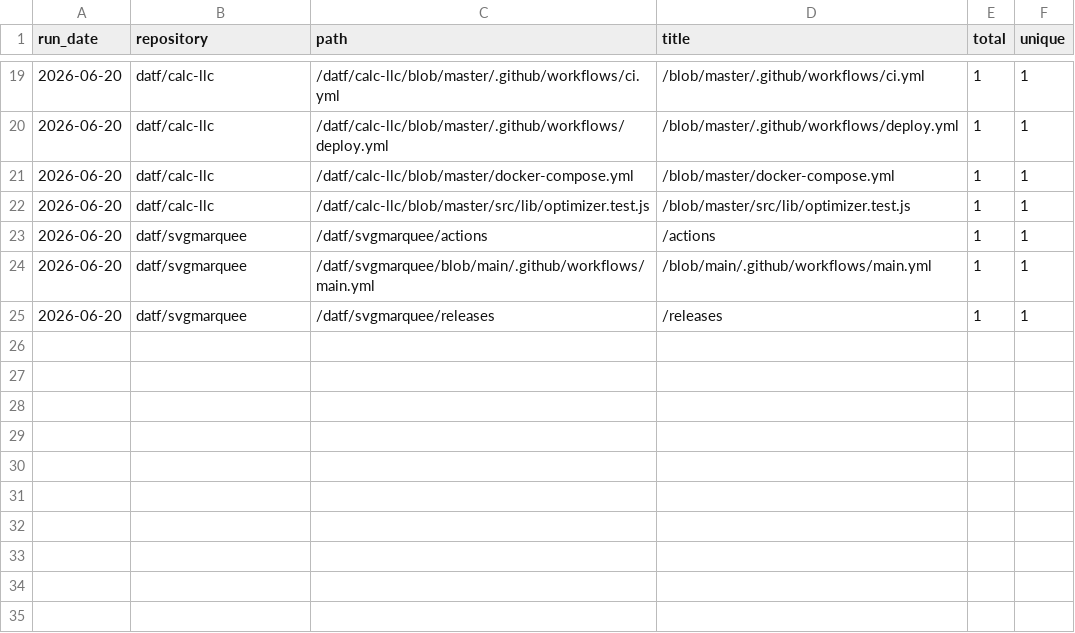
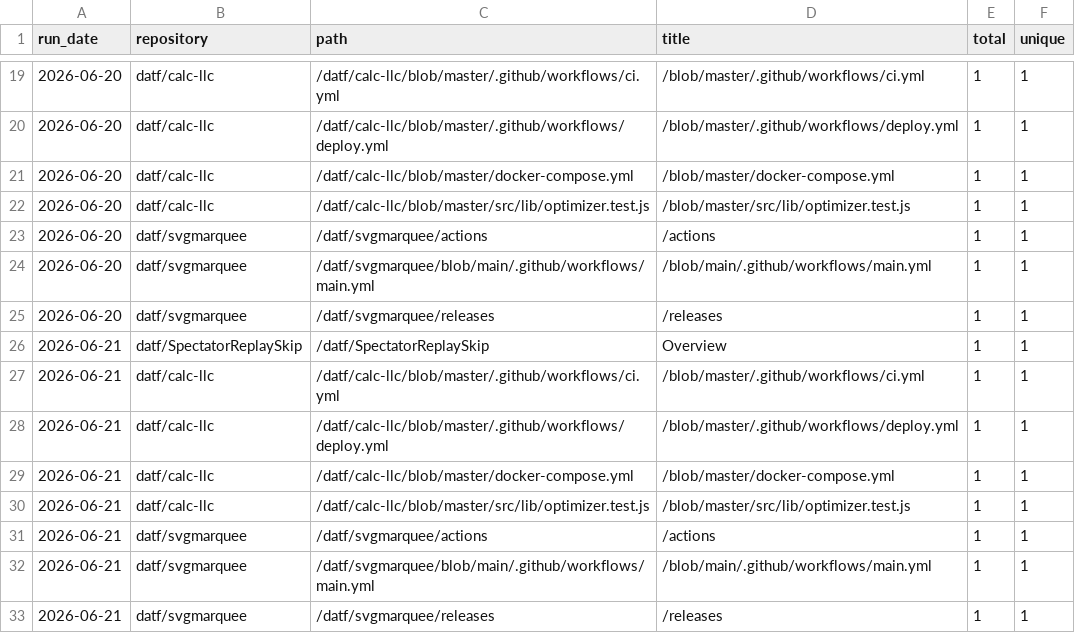
Before and after one commit to datf/datf, a CSV file: data/github_paths.csv, drawn as a sheet; only a part is shown, gaps mark what is left out.

```diff
--- a/data/github_paths.csv
+++ b/data/github_paths.csv
@@ -25 +25,9 @@ run_date,repository,path,title,total,unique
 2026-06-20,datf/svgmarquee,/datf/svgmarquee/releases,/releases,1,1
+2026-06-21,datf/SpectatorReplaySkip,/datf/SpectatorReplaySkip,Overview,1,1
+2026-06-21,datf/calc-llc,/datf/calc-llc/blob/master/.github/workflows/ci.yml,/blob/master/.github/workflows/ci.yml,1,1
+2026-06-21,datf/calc-llc,/datf/calc-llc/blob/master/.github/workflows/deploy.yml,/blob/master/.github/workflows/deploy.yml,1,1
+2026-06-21,datf/calc-llc,/datf/calc-llc/blob/master/docker-compose.yml,/blob/master/docker-compose.yml,1,1
+2026-06-21,datf/calc-llc,/datf/calc-llc/blob/master/src/lib/optimizer.test.js,/blob/master/src/lib/optimizer.test.js,1,1
+2026-06-21,datf/svgmarquee,/datf/svgmarquee/actions,/actions,1,1
+2026-06-21,datf/svgmarquee,/datf/svgmarquee/blob/main/.github/workflows/main.yml,/blob/main/.github/workflows/main.yml,1,1
+2026-06-21,datf/svgmarquee,/datf/svgmarquee/releases,/releases,1,1
```
Also changed, not shown: data/github_traffic.csv.
